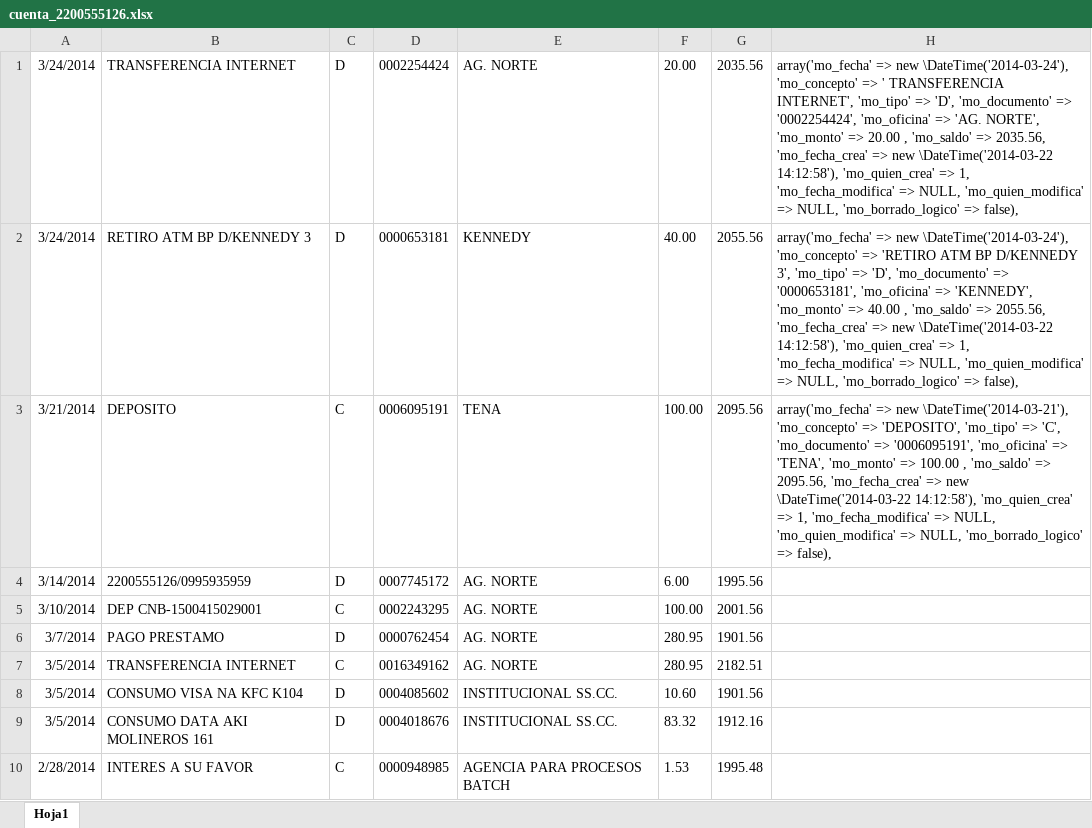
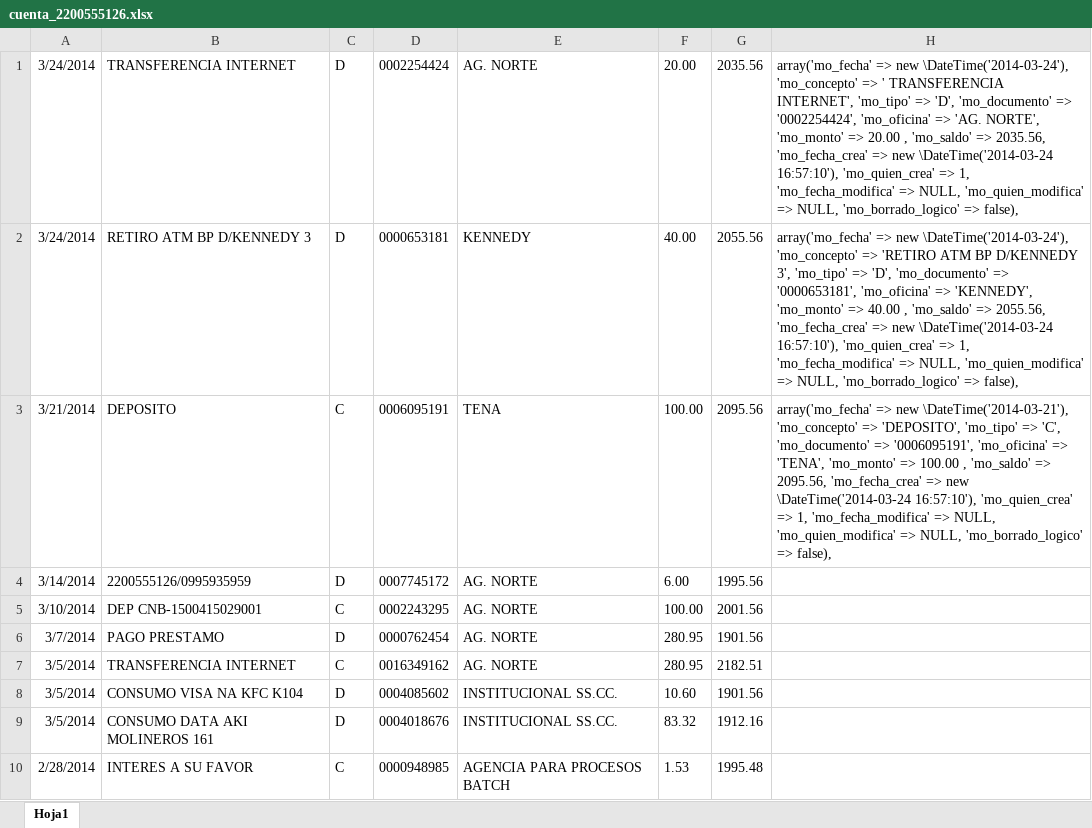
Before and after one commit to def3980/dml2, an Excel workbook: backup/cuenta_2200555126.xlsx, sheet Hoja1, drawn as a sheet; only a part is shown; values as stored, in another font and other column widths than the file's, no borders; the diff names each change by its address in the sheet, - before the commit and + after, or states it on an @@ line.

```diff
--- a/backup/cuenta_2200555126.xlsx (sheet Hoja1)
+++ b/backup/cuenta_2200555126.xlsx (sheet Hoja1)
-H1: …=> new \DateTime('2014-03-22 14:12:58'), 'mo_quien_crea' =>…
+H1: …=> new \DateTime('2014-03-24 16:57:10'), 'mo_quien_crea' =>…
-H2: …=> new \DateTime('2014-03-22 14:12:58'), 'mo_quien_crea' =>…
+H2: …=> new \DateTime('2014-03-24 16:57:10'), 'mo_quien_crea' =>…
-H3: …=> new \DateTime('2014-03-22 14:12:58'), 'mo_quien_crea' =>…
+H3: …=> new \DateTime('2014-03-24 16:57:10'), 'mo_quien_crea' =>…
```
Also changed, not shown: backup/cuenta_2200555154.xlsx, backup/cuenta_3940694600.xlsx, 6 other files.
